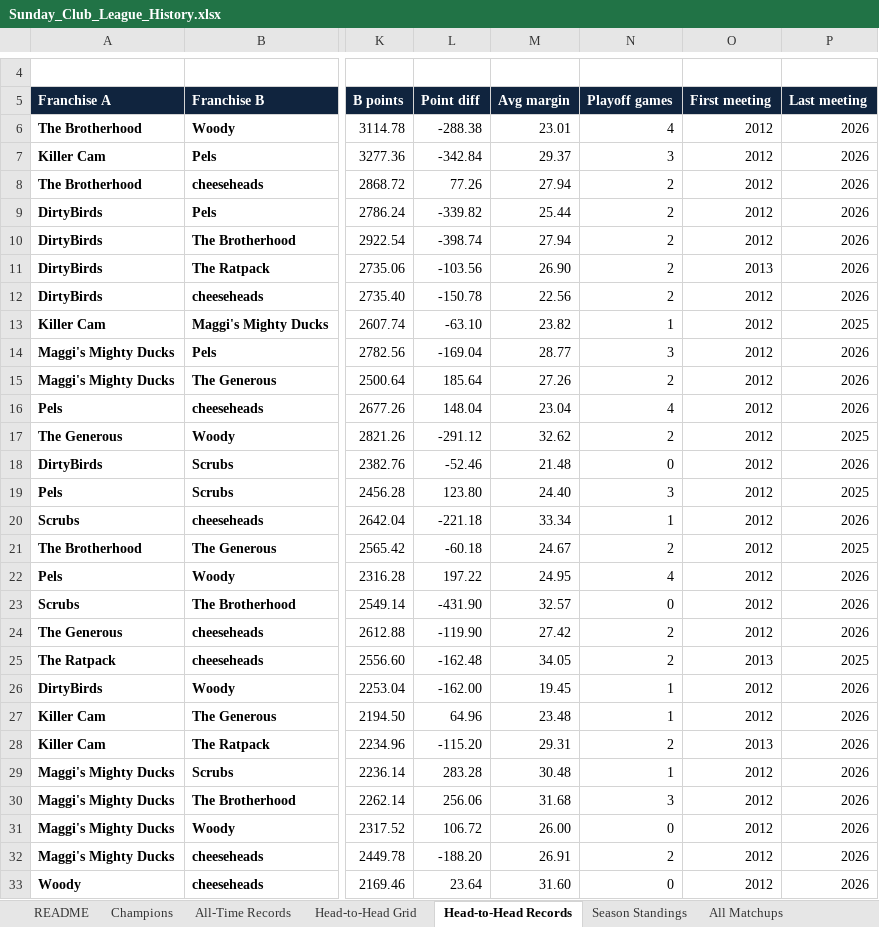
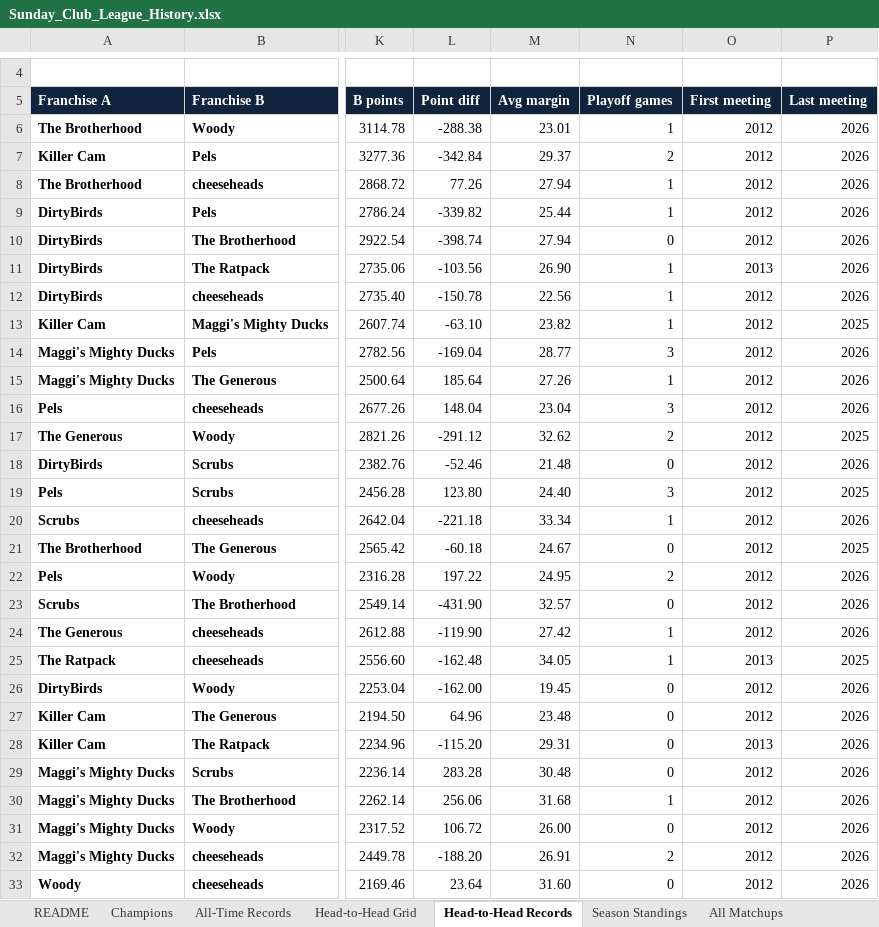
Before and after one commit to mebs1992/nfl-fantasy-dashboard, an Excel workbook: sleeper/output/Sunday_Club_League_History.xlsx, sheet Head-to-Head Records, drawn as a sheet; only a part is shown, gaps mark what is left out; values as stored, in another font and other column widths than the file's, no borders; the diff covers the shown part only; the diff names each change by its address in the sheet, - before the commit and + after, or states it on an @@ line.

```diff
--- a/sleeper/output/Sunday_Club_League_History.xlsx (sheet Head-to-Head Records)
+++ b/sleeper/output/Sunday_Club_League_History.xlsx (sheet Head-to-Head Records)
-N6 (Playoff games): 4
+N6 (Playoff games): 1
-N7 (Playoff games): 3
+N7 (Playoff games): 2
-N8:N9 (Playoff games): 2
+N8:N9 (Playoff games): 1
-N10 (Playoff games): 2
+N10 (Playoff games): 0
-N11:N12 (Playoff games): 2
+N11:N12 (Playoff games): 1
-N15 (Playoff games): 2
+N15 (Playoff games): 1
-N16 (Playoff games): 4
+N16 (Playoff games): 3
-N21 (Playoff games): 2
+N21 (Playoff games): 0
-N22 (Playoff games): 4
+N22 (Playoff games): 2
-N24:N25 (Playoff games): 2
+N24:N25 (Playoff games): 1
-N26:N27 (Playoff games): 1
+N26:N27 (Playoff games): 0
-N28 (Playoff games): 2
+N28 (Playoff games): 0
-N29 (Playoff games): 1
+N29 (Playoff games): 0
-N30 (Playoff games): 3
+N30 (Playoff games): 1
```
Also changed, not shown: 24 edited cells elsewhere in this sheet, sheet All Matchups, sheet All-Time Records, sheet README, 3 other files.
